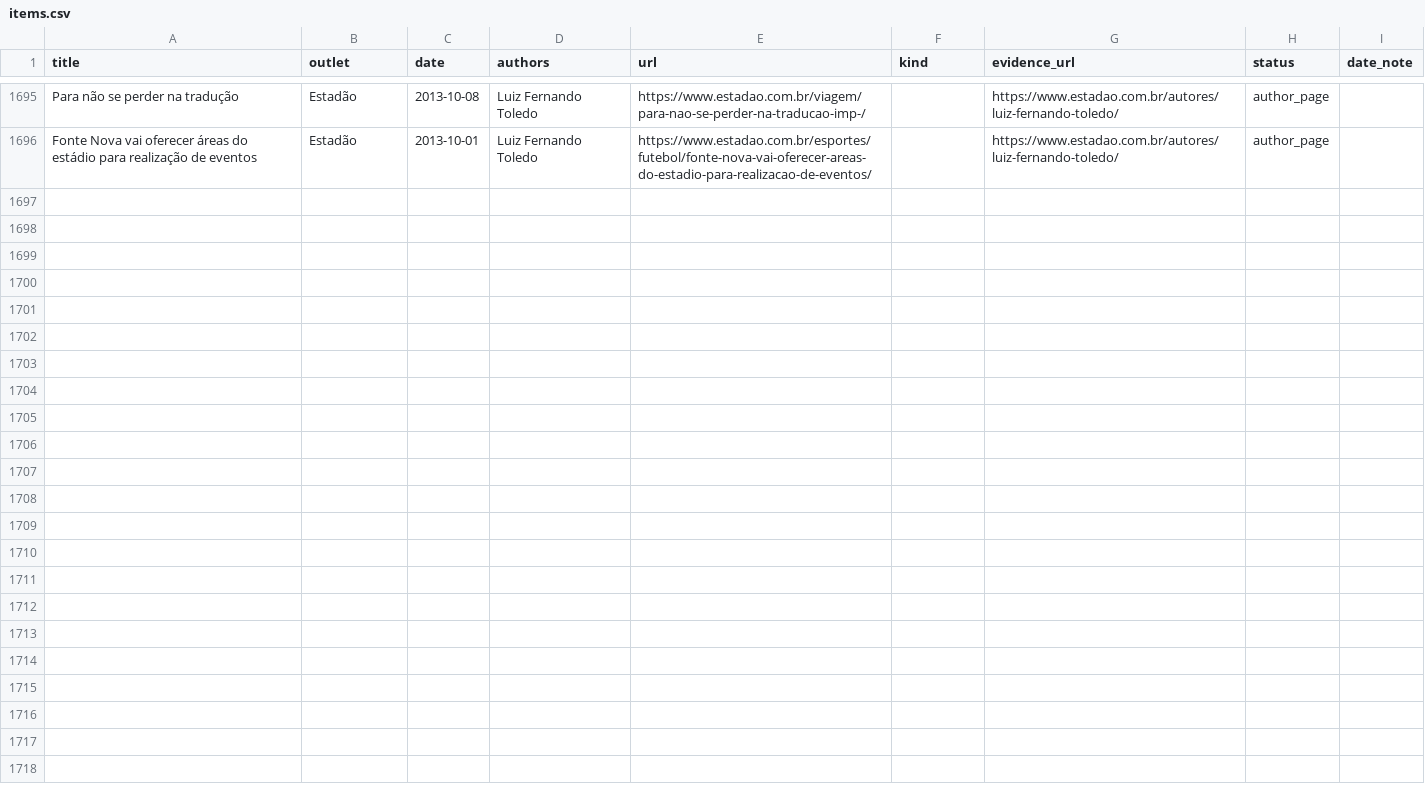
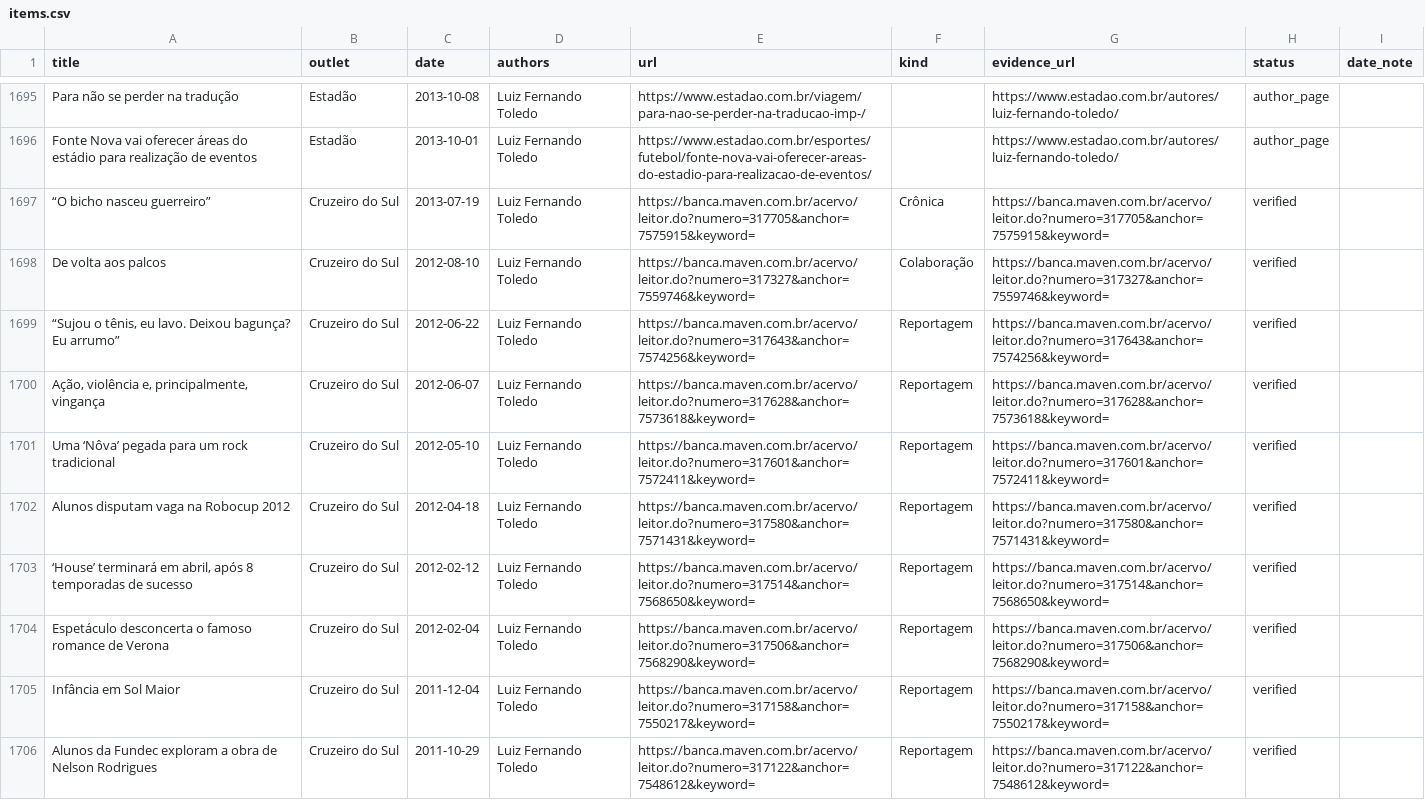
Before and after one commit to luizftoledo/luizftoledo.github.io, a CSV file: reportagens/data/items.csv, drawn as a sheet; only a part is shown, gaps mark what is left out.

Commit message:
Add recovered Cruzeiro reporting to portfolio archive

```diff
--- a/reportagens/data/items.csv
+++ b/reportagens/data/items.csv
@@ -1696 +1696,11 @@ Para não se perder na tradução,Estadão,2013-10-08,Luiz Fernando Toledo,https
 Fonte Nova vai oferecer áreas do estádio para realização de eventos,Estadão,2013-10-01,Luiz Fernando Toledo,https://www.estadao.com.br/esportes/futebol/fonte-nova-vai-oferecer-areas-do-estadio-para-realizacao-de-eventos/,,https://www.estadao.com.br/autores/luiz-fernando-toledo/,author_page,
+“O bicho nasceu guerreiro”,Cruzeiro do Sul,2013-07-19,Luiz Fernando Toledo,https://banca.maven.com.br/acervo/leitor.do?numero=317705&anchor=7575915&keyword=,Crônica,https://banca.maven.com.br/acervo/leitor.do?numero=317705&anchor=7575915&keyword=,verified,
+De volta aos palcos,Cruzeiro do Sul,2012-08-10,Luiz Fernando Toledo,https://banca.maven.com.br/acervo/leitor.do?numero=317327&anchor=7559746&keyword=,Colaboração,https://banca.maven.com.br/acervo/leitor.do?numero=317327&anchor=7559746&keyword=,verified,
+"“Sujou o tênis, eu lavo. Deixou bagunça? Eu arrumo”",Cruzeiro do Sul,2012-06-22,Luiz Fernando Toledo,https://banca.maven.com.br/acervo/leitor.do?numero=317643&anchor=7574256&keyword=,Reportagem,https://banca.maven.com.br/acervo/leitor.do?numero=317643&anchor=7574256&keyword=,verified,
+"Ação, violência e, principalmente, vingança",Cruzeiro do Sul,2012-06-07,Luiz Fernando Toledo,https://banca.maven.com.br/acervo/leitor.do?numero=317628&anchor=7573618&keyword=,Reportagem,https://banca.maven.com.br/acervo/leitor.do?numero=317628&anchor=7573618&keyword=,verified,
+Uma ‘Nôva’ pegada para um rock tradicional,Cruzeiro do Sul,2012-05-10,Luiz Fernando Toledo,https://banca.maven.com.br/acervo/leitor.do?numero=317601&anchor=7572411&keyword=,Reportagem,https://banca.maven.com.br/acervo/leitor.do?numero=317601&anchor=7572411&keyword=,verified,
+Alunos disputam vaga na Robocup 2012,Cruzeiro do Sul,2012-04-18,Luiz Fernando Toledo,https://banca.maven.com.br/acervo/leitor.do?numero=317580&anchor=7571431&keyword=,Reportagem,https://banca.maven.com.br/acervo/leitor.do?numero=317580&anchor=7571431&keyword=,verified,
+"‘House’ terminará em abril, após 8 temporadas de sucesso",Cruzeiro do Sul,2012-02-12,Luiz Fernando Toledo,https://banca.maven.com.br/acervo/leitor.do?numero=317514&anchor=7568650&keyword=,Reportagem,https://banca.maven.com.br/acervo/leitor.do?numero=317514&anchor=7568650&keyword=,verified,
+Espetáculo desconcerta o famoso romance de Verona,Cruzeiro do Sul,2012-02-04,Luiz Fernando Toledo,https://banca.maven.com.br/acervo/leitor.do?numero=317506&anchor=7568290&keyword=,Reportagem,https://banca.maven.com.br/acervo/leitor.do?numero=317506&anchor=7568290&keyword=,verified,
+Infância em Sol Maior,Cruzeiro do Sul,2011-12-04,Luiz Fernando Toledo,https://banca.maven.com.br/acervo/leitor.do?numero=317158&anchor=7550217&keyword=,Reportagem,https://banca.maven.com.br/acervo/leitor.do?numero=317158&anchor=7550217&keyword=,verified,
+Alunos da Fundec exploram a obra de Nelson Rodrigues,Cruzeiro do Sul,2011-10-29,Luiz Fernando Toledo,https://banca.maven.com.br/acervo/leitor.do?numero=317122&anchor=7548612&keyword=,Reportagem,https://banca.maven.com.br/acervo/leitor.do?numero=317122&anchor=7548612&keyword=,verified,
```
Also changed, not shown: 3 other files.
